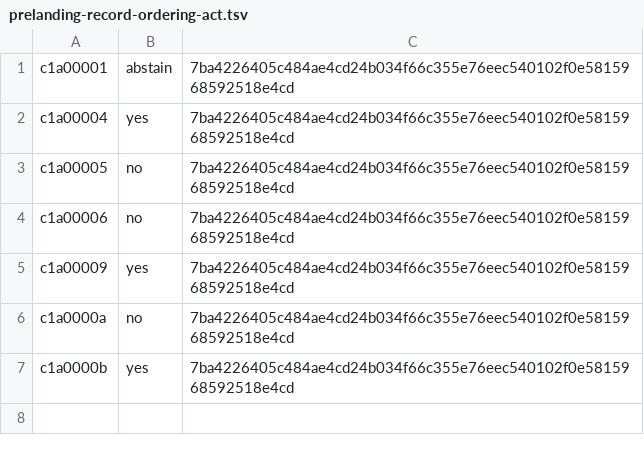
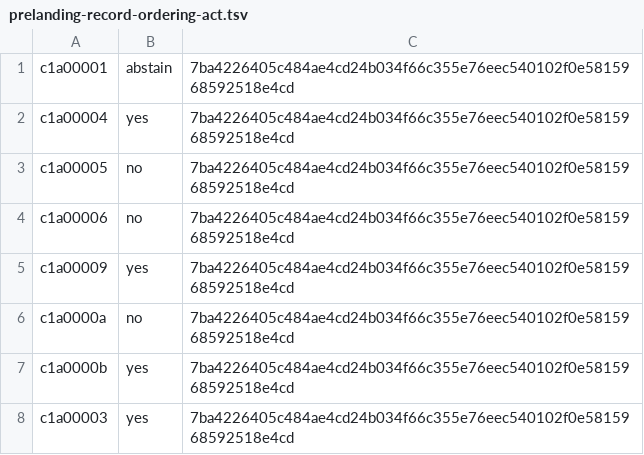
Before and after one commit to ottojung/viche, a TSV file: records/ballots/prelanding-record-ordering-act.tsv, drawn as a sheet.

Commit message:
ballot(c1a00003): YES on prelanding-record-ordering-act (digest 7ba42264); accepts stated residuals, prefers tree+base next cycle

```diff
--- a/records/ballots/prelanding-record-ordering-act.tsv
+++ b/records/ballots/prelanding-record-ordering-act.tsv
@@ -7 +7,2 @@ c1a0000a	no	7ba4226405c484ae4cd24b034f66c355e76eec540102f0e5815968592518e4cd
 c1a0000b	yes	7ba4226405c484ae4cd24b034f66c355e76eec540102f0e5815968592518e4cd
+c1a00003	yes	7ba4226405c484ae4cd24b034f66c355e76eec540102f0e5815968592518e4cd
```
Also changed, not shown: 1 other file.
